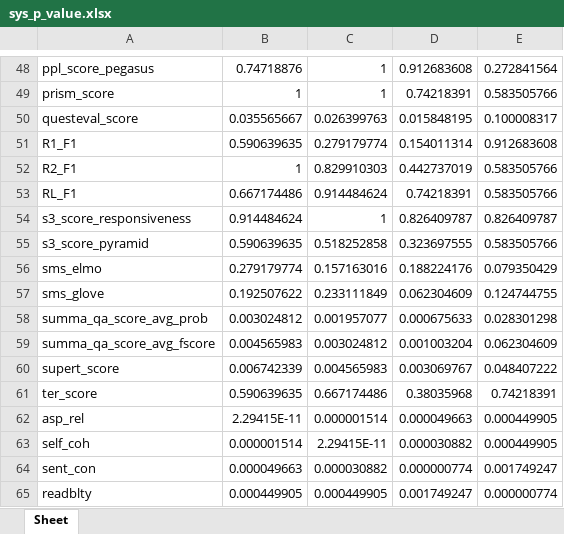
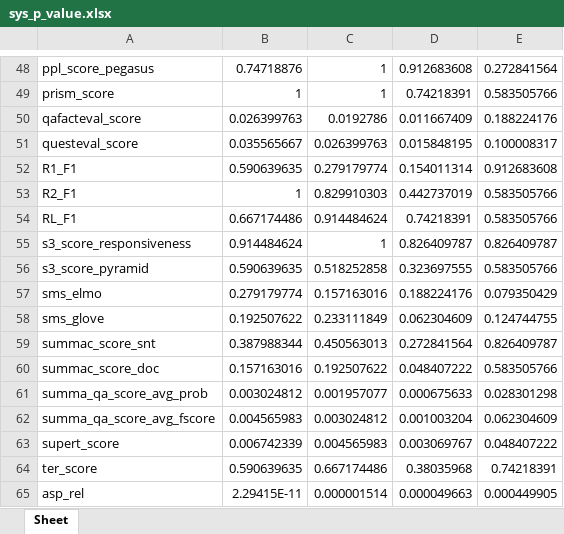
Before and after one commit to A-Chicharito-S/OpinSummEval, an Excel workbook: metric_evaluation/results/sys_p_value.xlsx, sheet Sheet, drawn as a sheet; only a part is shown, gaps mark what is left out; the shorter side is filled out with more unchanged rows; values as stored, in another font and other column widths than the file's, no borders; the diff names each change by its address in the sheet, - before the commit and + after, or states it on an @@ line.

```diff
--- a/metric_evaluation/results/sys_p_value.xlsx (sheet Sheet)
+++ b/metric_evaluation/results/sys_p_value.xlsx (sheet Sheet)
+row 50: qafacteval_score | 0.026399763 | 0.0192786 | 0.011667409 | 0.188224176
+row 59: summac_score_snt | 0.387988344 | 0.450563013 | 0.272841564 | 0.826409787
+row 60: summac_score_doc | 0.157163016 | 0.192507622 | 0.048407222 | 0.583505766
```
Also changed, not shown: metric_evaluation/results/summ_corr.xlsx, metric_evaluation/results/sys_corr.xlsx.
